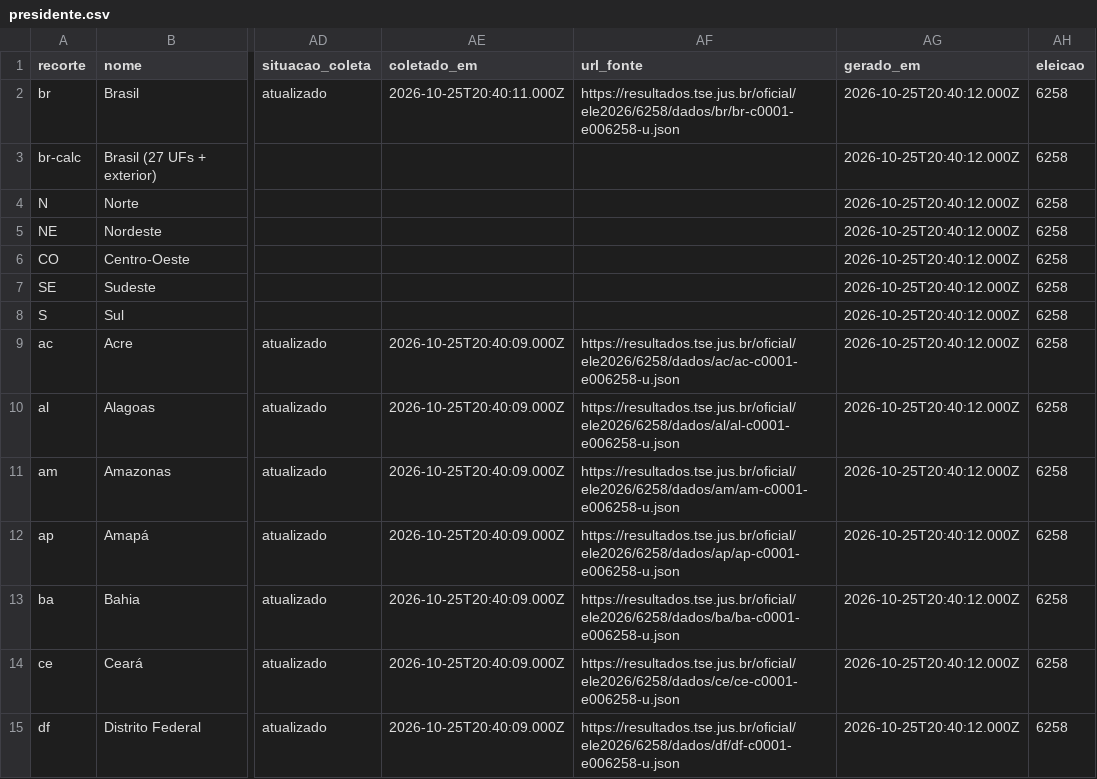
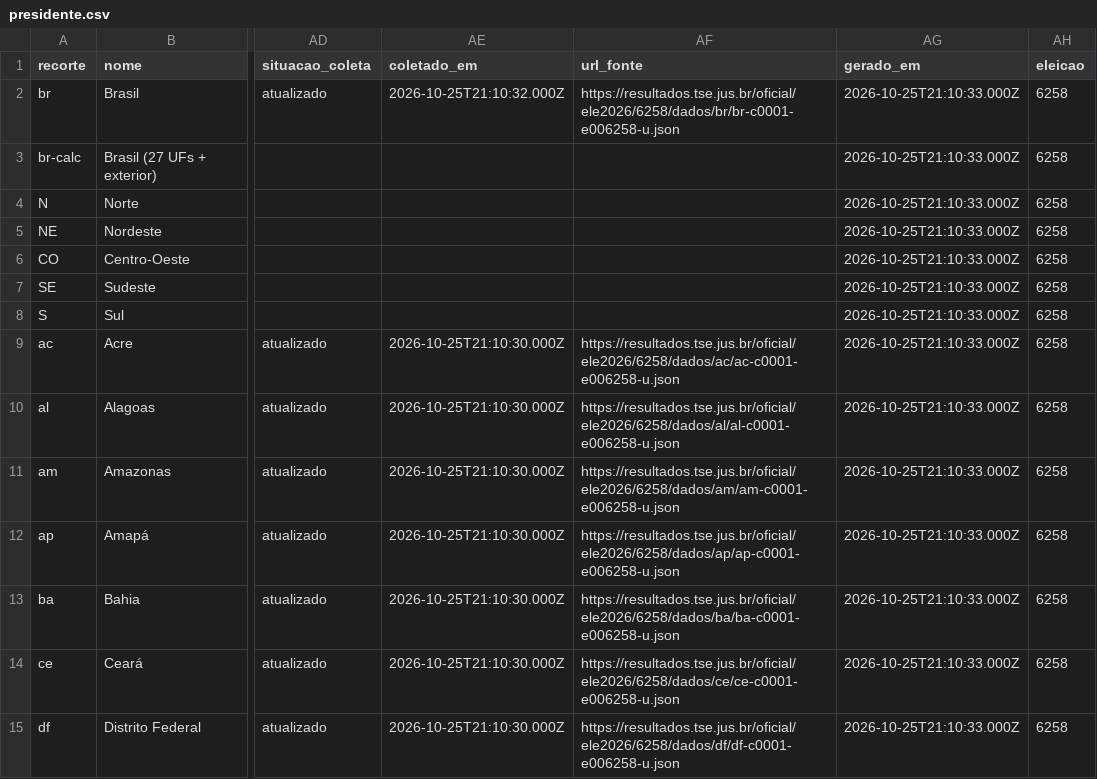
Before and after one commit to FLSDF79/apuracao-2turno-2026, a CSV file: exemplos/simulado-2turno/v1/export/presidente.csv, drawn as a sheet; only a part is shown, gaps mark what is left out; the diff covers the shown part only; the diff names each change by its address in the sheet, - before the commit and + after, or states it on an @@ line.

```diff
--- a/exemplos/simulado-2turno/v1/export/presidente.csv
+++ b/exemplos/simulado-2turno/v1/export/presidente.csv
-AE2 (coletado_em): 2026-10-25T20:40:11.000Z
+AE2 (coletado_em): 2026-10-25T21:10:32.000Z
-AG2:AG15 (gerado_em): 2026-10-25T20:40:12.000Z
+AG2:AG15 (gerado_em): 2026-10-25T21:10:33.000Z
-AE9:AE15 (coletado_em): 2026-10-25T20:40:09.000Z
+AE9:AE15 (coletado_em): 2026-10-25T21:10:30.000Z
```
Also changed, not shown: 42 edited cells elsewhere in this file, exemplos/simulado-2turno/v1/export/governador.csv, 5 other files.
